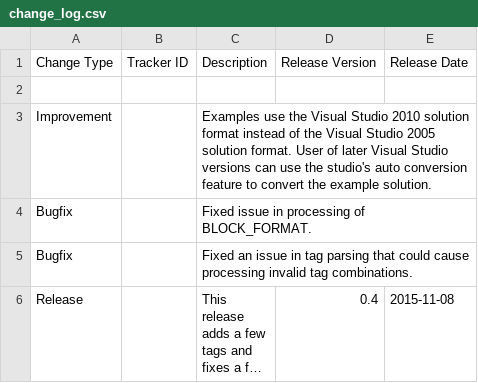
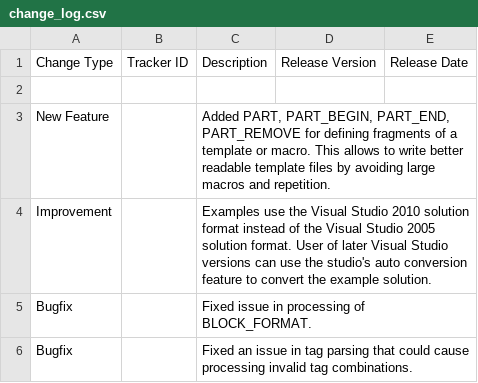
Before and after one commit to squeakycode/code-creation-kit, a CSV file: docsource/change_log.csv, drawn as a sheet; only a part is shown; the shorter side is filled out with more unchanged rows; long unchanged cells end in …; the diff names each change by its address in the sheet, - before the commit and + after, or states it on an @@ line.

```diff
--- a/docsource/change_log.csv
+++ b/docsource/change_log.csv
+row 3: New Feature |  | Added PART, PART_BEGIN, PART_END, PART_REMOVE for defining fragments of a template or macro. This allows to write better readable template files by avoiding large macros and repetition.
```
Also changed, not shown: implementation/Exceptions.csv, requirements/Tag Specification.csv, 11 other files.
